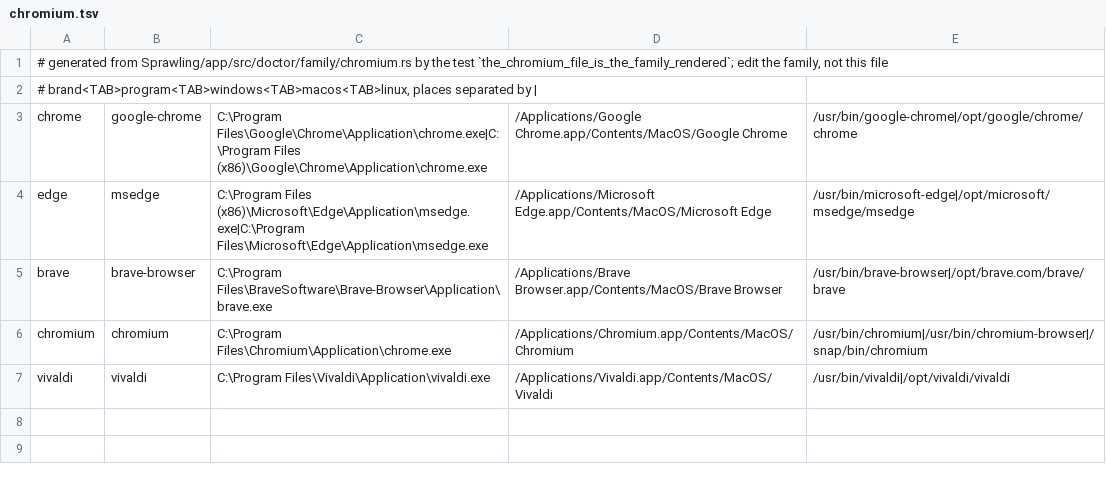
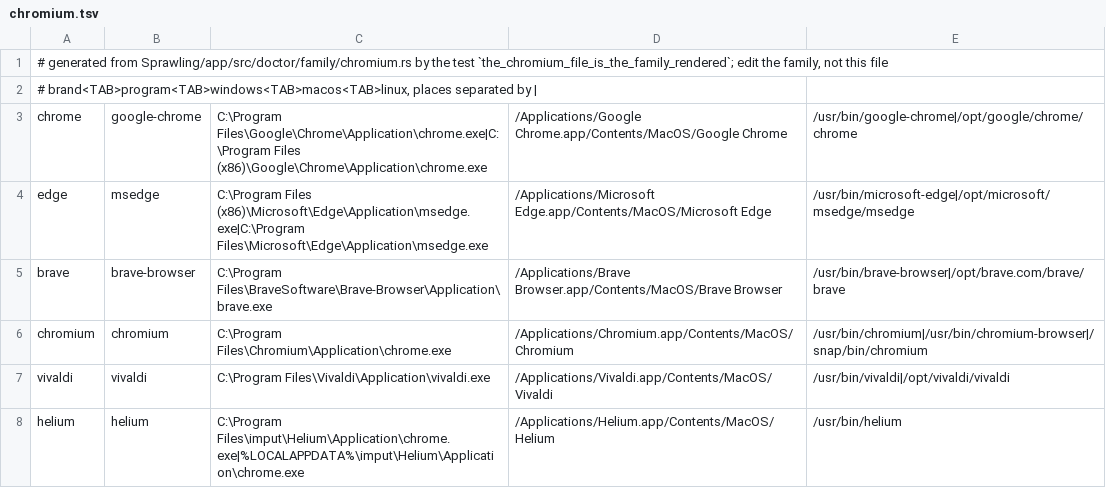
Before and after one commit to 2youg1/sprawling-agents, a TSV file: Sprawling/app/src/doctor/family/chromium.tsv, drawn as a sheet; the diff names each change by its address in the sheet, - before the commit and + after, or states it on an @@ line.

Commit message:
CS27.REFRAIN: preview colour themes and detect Helium
Helium’s Windows installer uses chrome.exe. Recognize its installation directory before matching the executable by name.

Colours start on the first preset for the system scheme and preserve a manual choice. Preview the actual palette and show resolved OKLCH, RGB and signed APCA readings. Keep the preset and custom overrides independent.

```diff
--- a/Sprawling/app/src/doctor/family/chromium.tsv
+++ b/Sprawling/app/src/doctor/family/chromium.tsv
+row 8: helium | helium | C:\Program Files\imput\Helium\Application\chrome.exe|%LOCALAPPDATA%\imput\Helium\Application\chrome.exe | /Applications/Helium.app/Contents/MacOS/Helium | /usr/bin/helium
```
Also changed, not shown: 41 other files.
